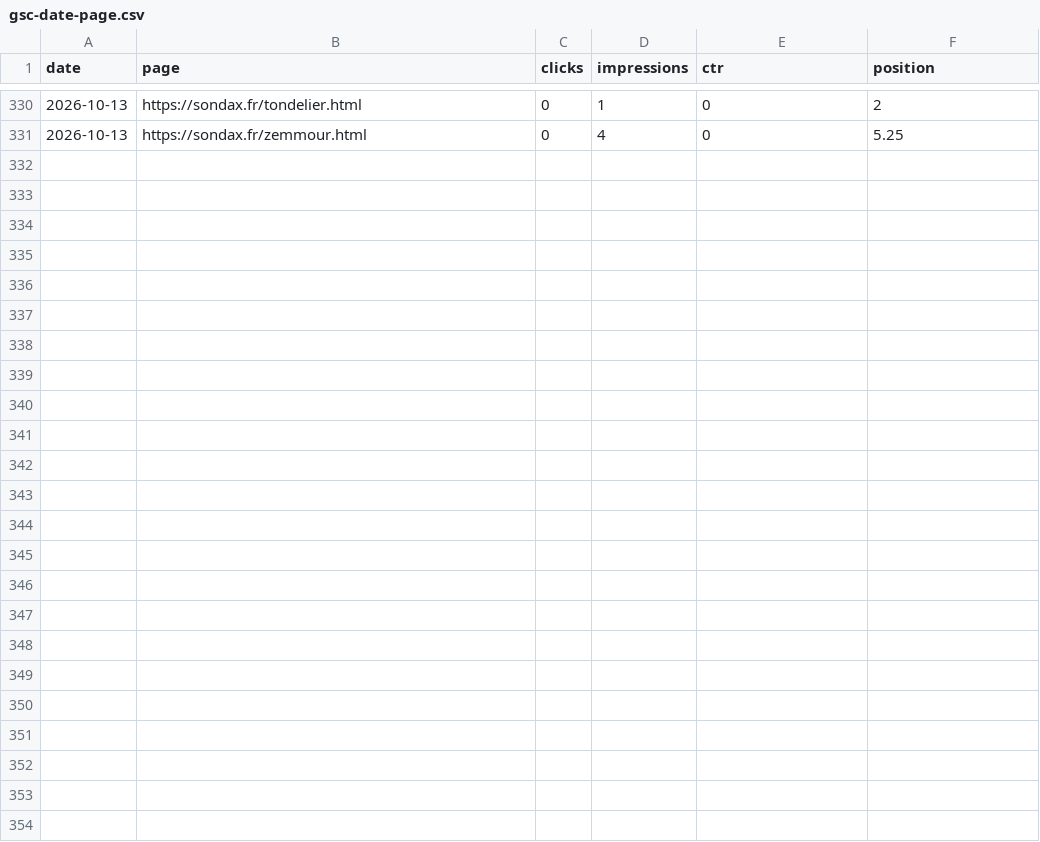
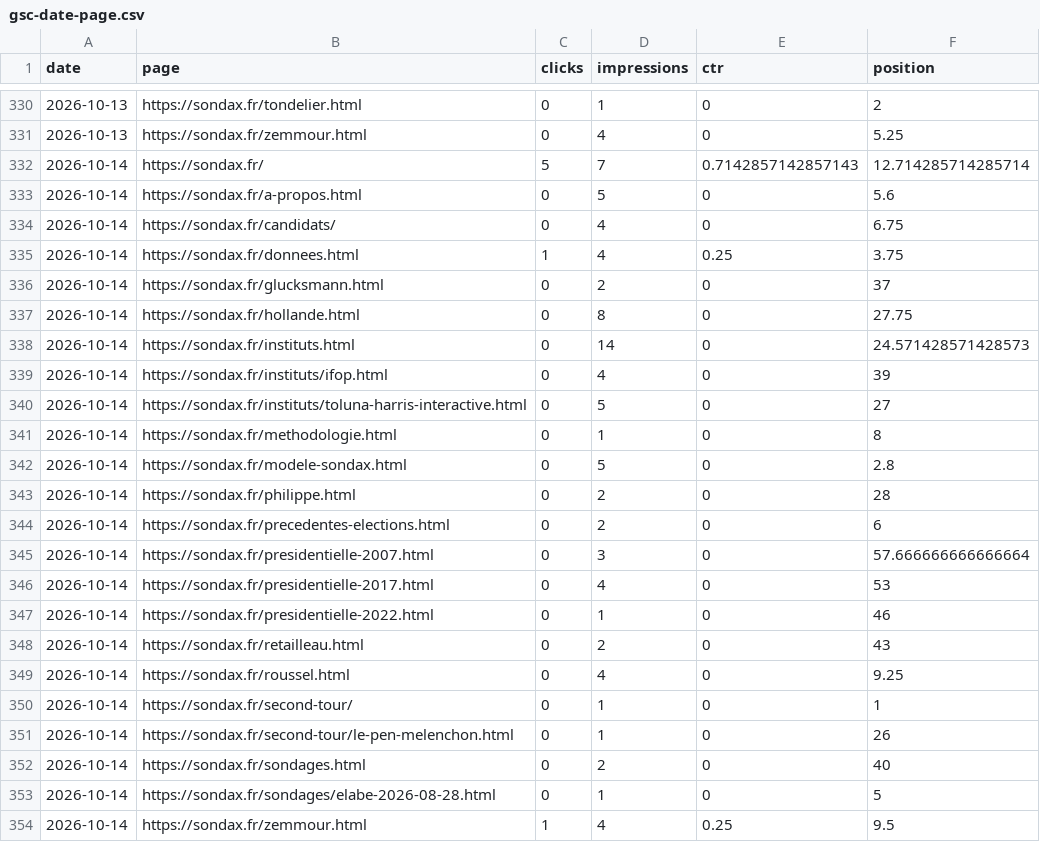
Before and after one commit to mbaffert/sondax, a CSV file: data/gsc/gsc-date-page.csv, drawn as a sheet; only a part is shown, gaps mark what is left out.

```diff
--- a/data/gsc/gsc-date-page.csv
+++ b/data/gsc/gsc-date-page.csv
@@ -331 +331,24 @@ date,page,clicks,impressions,ctr,position
 2026-10-13,https://sondax.fr/zemmour.html,0,4,0,5.25
+2026-10-14,https://sondax.fr/,5,7,0.7142857142857143,12.714285714285714
+2026-10-14,https://sondax.fr/a-propos.html,0,5,0,5.6
+2026-10-14,https://sondax.fr/candidats/,0,4,0,6.75
+2026-10-14,https://sondax.fr/donnees.html,1,4,0.25,3.75
+2026-10-14,https://sondax.fr/glucksmann.html,0,2,0,37
+2026-10-14,https://sondax.fr/hollande.html,0,8,0,27.75
+2026-10-14,https://sondax.fr/instituts.html,0,14,0,24.571428571428573
+2026-10-14,https://sondax.fr/instituts/ifop.html,0,4,0,39
+2026-10-14,https://sondax.fr/instituts/toluna-harris-interactive.html,0,5,0,27
+2026-10-14,https://sondax.fr/methodologie.html,0,1,0,8
+2026-10-14,https://sondax.fr/modele-sondax.html,0,5,0,2.8
+2026-10-14,https://sondax.fr/philippe.html,0,2,0,28
+2026-10-14,https://sondax.fr/precedentes-elections.html,0,2,0,6
+2026-10-14,https://sondax.fr/presidentielle-2007.html,0,3,0,57.666666666666664
+2026-10-14,https://sondax.fr/presidentielle-2017.html,0,4,0,53
+2026-10-14,https://sondax.fr/presidentielle-2022.html,0,1,0,46
+2026-10-14,https://sondax.fr/retailleau.html,0,2,0,43
+2026-10-14,https://sondax.fr/roussel.html,0,4,0,9.25
+2026-10-14,https://sondax.fr/second-tour/,0,1,0,1
+2026-10-14,https://sondax.fr/second-tour/le-pen-melenchon.html,0,1,0,26
+2026-10-14,https://sondax.fr/sondages.html,0,2,0,40
+2026-10-14,https://sondax.fr/sondages/elabe-2026-08-28.html,0,1,0,5
+2026-10-14,https://sondax.fr/zemmour.html,1,4,0.25,9.5
```
Also changed, not shown: data/gsc/gsc-date-device.csv, data/gsc/gsc-date-query.csv, 1 other file.
